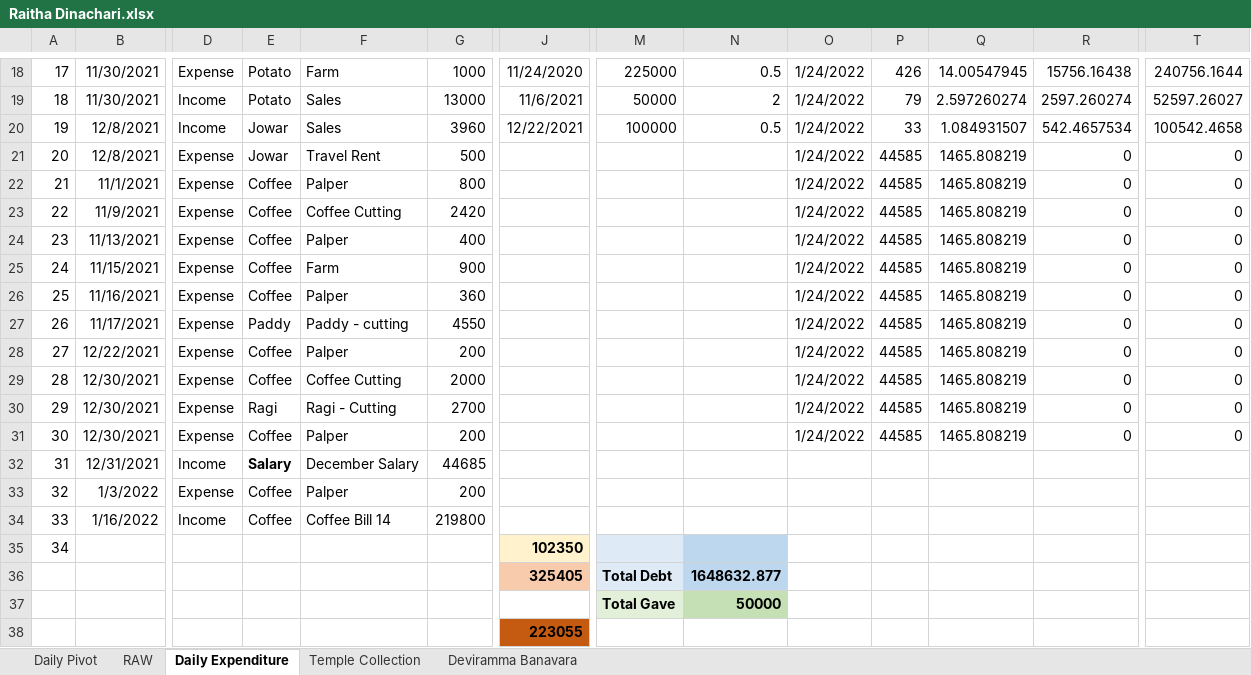
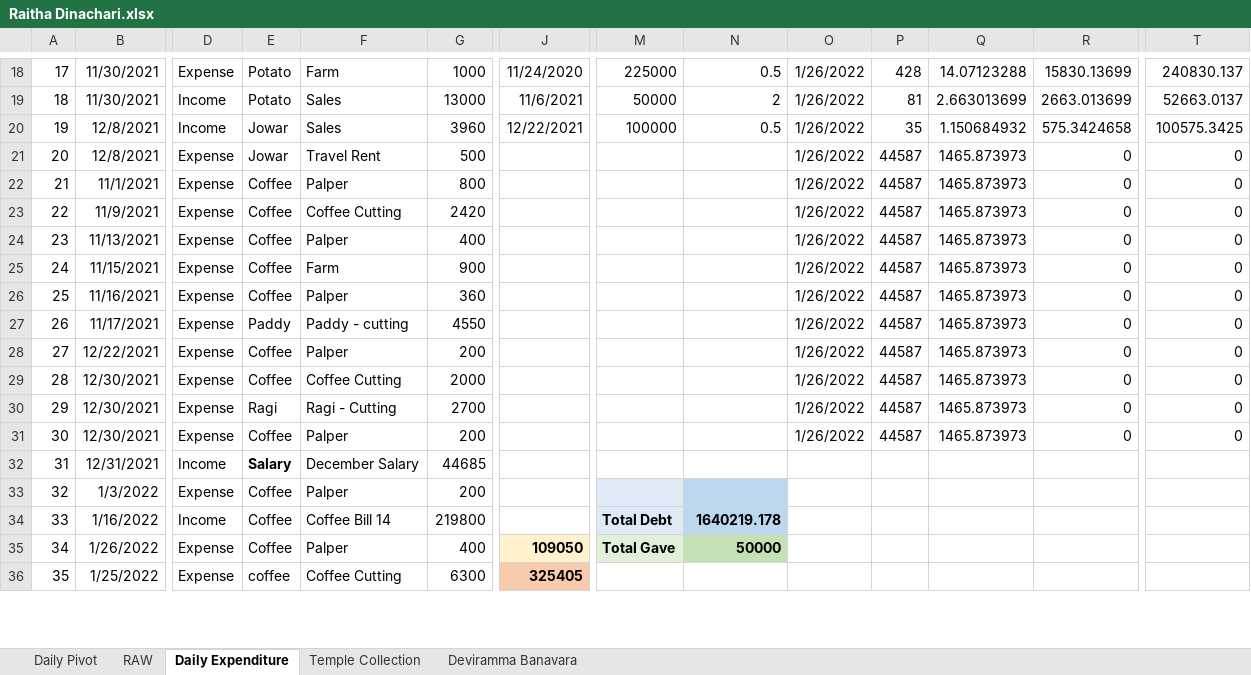
Before and after one commit to APP94815-ec-br/RaithaDinachari, an Excel workbook: Raitha Dinachari.xlsx, sheet Daily Expenditure, drawn as a sheet; only a part is shown, gaps mark what is left out; values as stored, in another font and other column widths than the file's, no borders; removed rows and columns are numbered as before the commit, all else as after; rows hold the shown columns only; the diff covers the shown part only; the diff names each change by its address in the sheet, - before the commit and + after, or states it on an @@ line.

Commit message:
Add files via upload

```diff
--- a/Raitha Dinachari.xlsx (sheet Daily Expenditure)
+++ b/Raitha Dinachari.xlsx (sheet Daily Expenditure)
-O18:O31: 1/24/2022
+O18:O31: 1/26/2022
-P18: 426
+P18: 428
-Q18: 14.00547945
+Q18: 14.07123288
-R18: 15756.16438
+R18: 15830.13699
-T18: 240756.1644
+T18: 240830.137
-P19: 79
+P19: 81
-Q19: 2.597260274
+Q19: 2.663013699
-R19: 2597.260274
+R19: 2663.013699
-T19: 52597.26027
+T19: 52663.0137
-P20: 33
+P20: 35
-Q20: 1.084931507
+Q20: 1.150684932
-R20: 542.4657534
+R20: 575.3424658
-T20: 100542.4658
+T20: 100575.3425
-P21:P31: 44585
+P21:P31: 44587
-Q21:Q31: 1465.808219
+Q21:Q31: 1465.873973
-M33:M34 fill: none
+M33:M34 fill: #DEEBF7
-N33:N34 fill: none
+N33:N34 fill: #BDD7EE
-M34: (empty)
+M34: Total Debt
-N34: (empty)
+N34: 1640219.178
-B35: (empty)
+B35: 1/26/2022
-D35: (empty)
+D35: Expense
-E35: (empty)
+E35: Coffee
-F35: (empty)
+F35: Palper
-G35: (empty)
+G35: 400
-J35: 102350
+J35: 109050
-M35: (empty)
+M35: Total Gave
-M35 fill: #DEEBF7
+M35 fill: #E2F0D9
-N35: (empty)
+N35: 50000
-N35 fill: #BDD7EE
+N35 fill: #C5E0B4
-row 36:  |  |  |  |  |  | 325405 | Total Debt | 1648632.877
-row 37:  |  |  |  |  |  |  | Total Gave | 50000
-row 38:  |  |  |  |  |  | 223055
+row 36: 35 | 1/25/2022 | Expense | coffee | Coffee Cutting | 6300 | 325405
```
Also changed, not shown: 2 added rows and 77 edited cells elsewhere in this sheet, formulas that keep their value.
